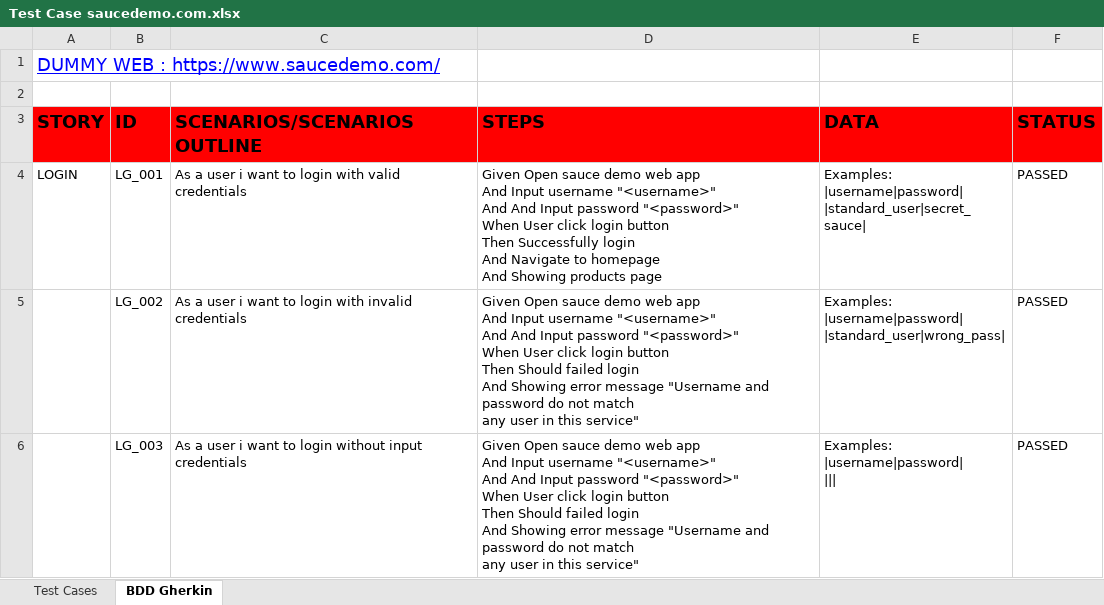
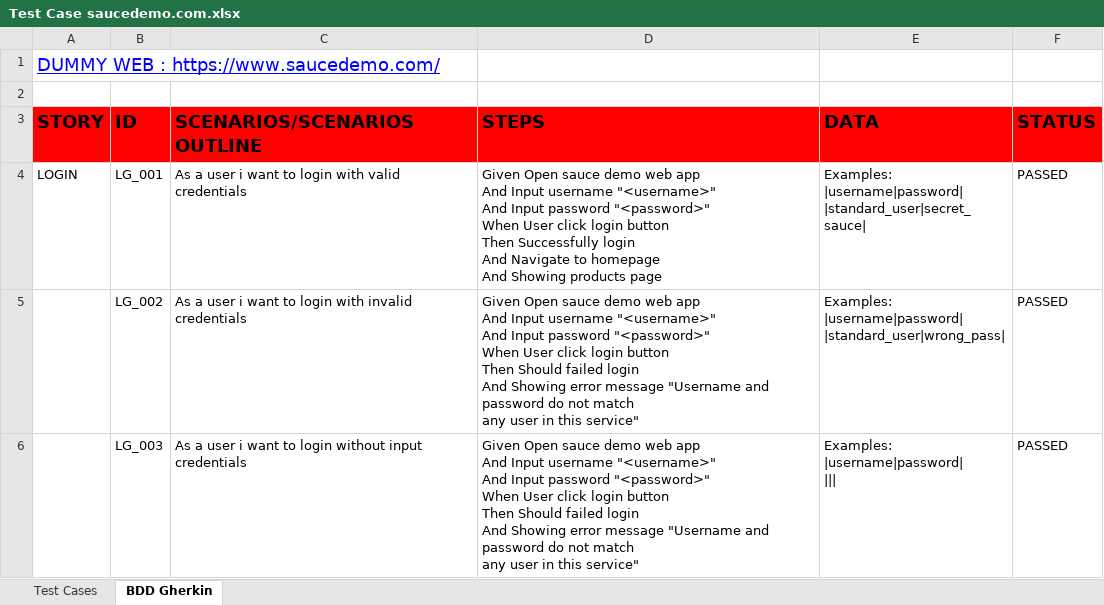
Before and after one commit to davidsoerdjana/latihan-git-digital-skola, an Excel workbook: Test Case saucedemo.com.xlsx, sheet BDD Gherkin, drawn as a sheet; values as stored, in another font and other column widths than the file's, no borders; charts and pictures and conditional formats not drawn; ↵ is a line break in a cell; the diff names each change by its address in the sheet, - before the commit and + after, or states it on an @@ line.

Commit message:
update test case

```diff
--- a/Test Case saucedemo.com.xlsx (sheet BDD Gherkin)
+++ b/Test Case saucedemo.com.xlsx (sheet BDD Gherkin)
-D4 (STEPS): …"<username>" ↵ And And Input password…
+D4 (STEPS): …"<username>" ↵ And Input password…
-D5:D6 (STEPS): …"<username>" ↵ And And Input password…
+D5:D6 (STEPS): …"<username>" ↵ And Input password…
```
